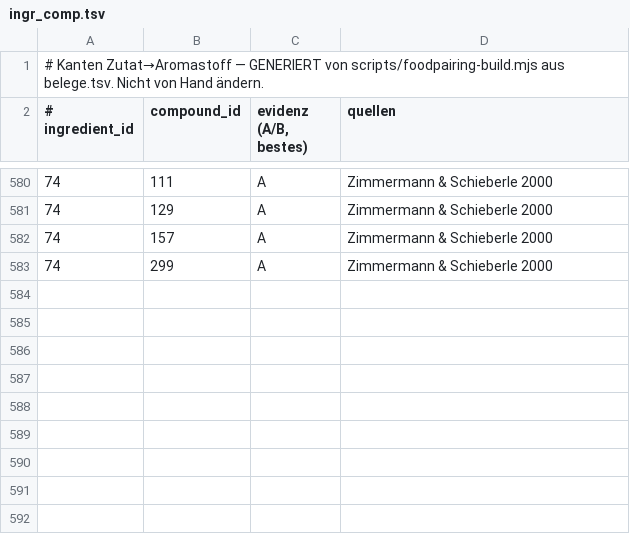
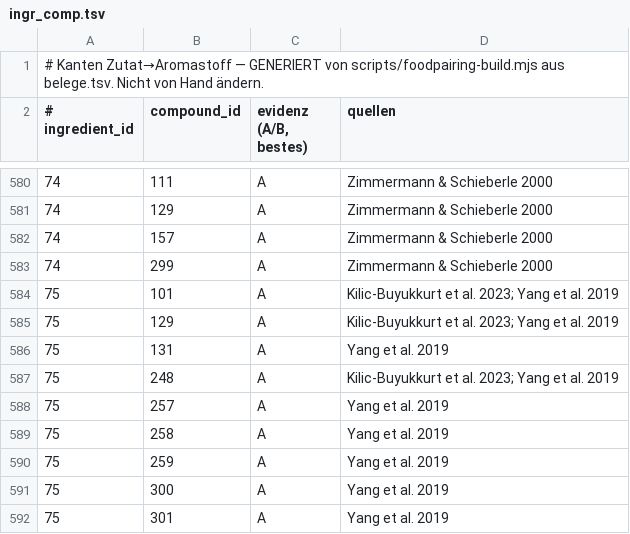
Before and after one commit to Steakakademie/steakakademie-v2, a TSV file: data/foodpairing/ingr_comp.tsv, drawn as a sheet; only a part is shown, gaps mark what is left out; the diff names each change by its address in the sheet, - before the commit and + after, or states it on an @@ line.

```diff
--- a/data/foodpairing/ingr_comp.tsv
+++ b/data/foodpairing/ingr_comp.tsv
+row 584: 75 | 101 | A | Kilic-Buyukkurt et al. 2023; Yang et al. 2019
+row 585: 75 | 129 | A | Kilic-Buyukkurt et al. 2023; Yang et al. 2019
+row 586: 75 | 131 | A | Yang et al. 2019
+row 587: 75 | 248 | A | Kilic-Buyukkurt et al. 2023; Yang et al. 2019
+row 588: 75 | 257 | A | Yang et al. 2019
+row 589: 75 | 258 | A | Yang et al. 2019
+row 590: 75 | 259 | A | Yang et al. 2019
+row 591: 75 | 300 | A | Yang et al. 2019
+row 592: 75 | 301 | A | Yang et al. 2019
```
Also changed, not shown: data/foodpairing/ausgeschlossen.tsv, data/foodpairing/belege.tsv, 4 other files.
